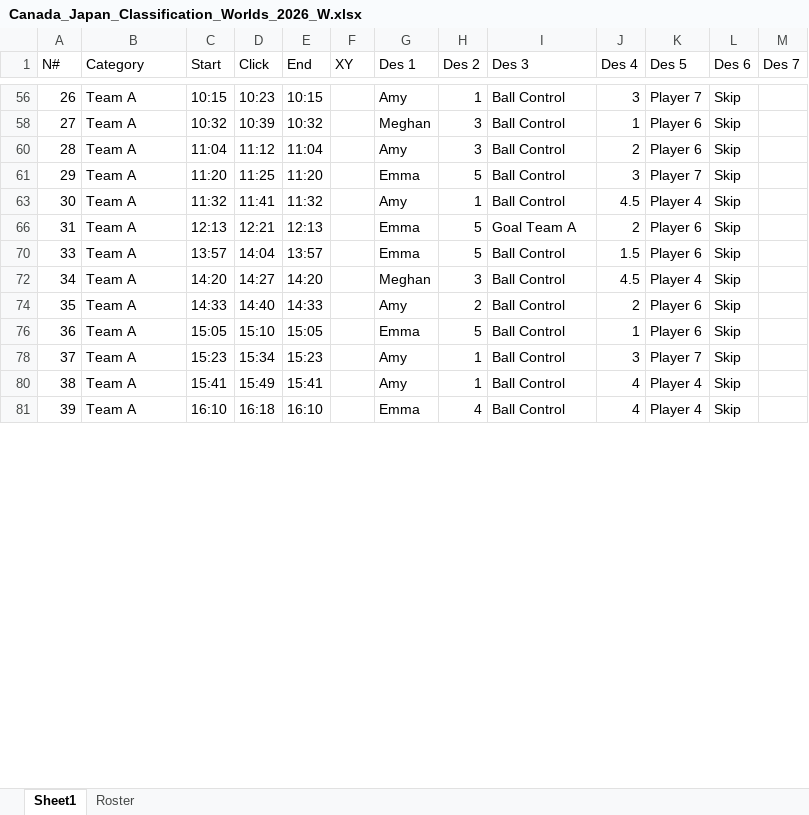
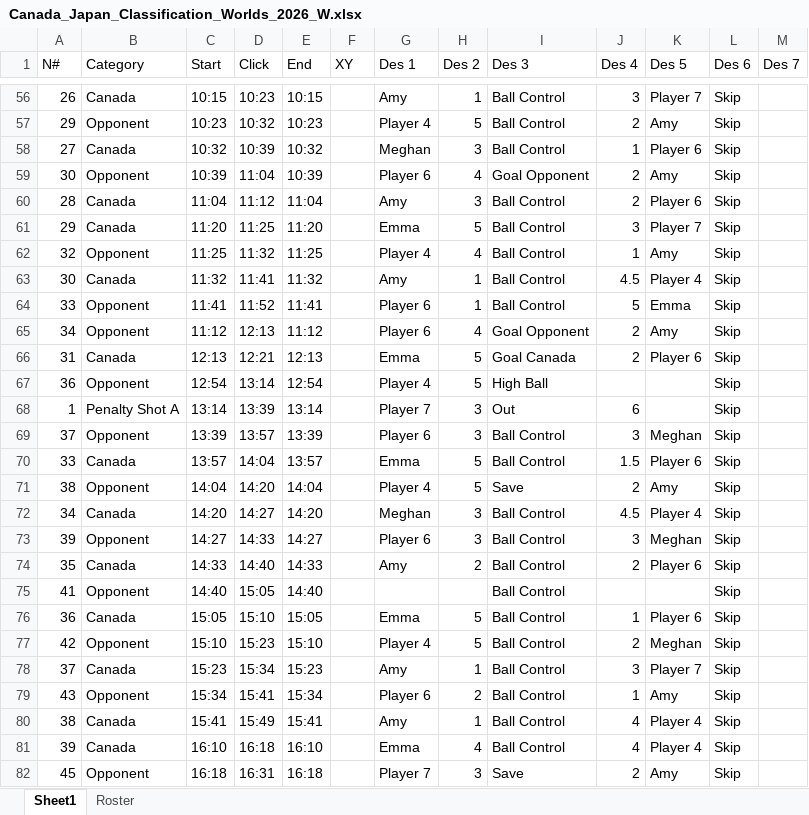
Before and after one commit to druskim/Women_stats_dashboard, an Excel workbook: 2026/public/games/Canada_Japan_Classification_Worlds_2026_W.xlsx, sheet Sheet1, drawn as a sheet; only a part is shown, gaps mark what is left out; values as stored, in another font and other column widths than the file's, no borders; the diff covers the shown part only; the diff names each change by its address in the sheet, - before the commit and + after, or states it on an @@ line.

```diff
--- a/2026/public/games/Canada_Japan_Classification_Worlds_2026_W.xlsx (sheet Sheet1)
+++ b/2026/public/games/Canada_Japan_Classification_Worlds_2026_W.xlsx (sheet Sheet1)
-B56 (Category): Team A
+B56 (Category): Canada
+row 57: 29 | Opponent | 10:23 | 10:32 | 10:23 |  | Player 4 | 5 | Ball Control | 2 | Amy | Skip
-B58 (Category): Team A
+B58 (Category): Canada
+row 59: 30 | Opponent | 10:39 | 11:04 | 10:39 |  | Player 6 | 4 | Goal Opponent | 2 | Amy | Skip
-B60:B61 (Category): Team A
+B60:B61 (Category): Canada
+row 62: 32 | Opponent | 11:25 | 11:32 | 11:25 |  | Player 4 | 4 | Ball Control | 1 | Amy | Skip
-B63 (Category): Team A
+B63 (Category): Canada
+row 64: 33 | Opponent | 11:41 | 11:52 | 11:41 |  | Player 6 | 1 | Ball Control | 5 | Emma | Skip
+row 65: 34 | Opponent | 11:12 | 12:13 | 11:12 |  | Player 6 | 4 | Goal Opponent | 2 | Amy | Skip
-B66 (Category): Team A
+B66 (Category): Canada
-I66 (Des 3): Goal Team A
+I66 (Des 3): Goal Canada
+row 67: 36 | Opponent | 12:54 | 13:14 | 12:54 |  | Player 4 | 5 | High Ball |  |  | Skip
@@ row 68 unhidden: 1 | Penalty Shot A | 13:14 | 13:39 | 13:14 |  | Player 7 | 3 | Out | 6 |  | Skip @@
+row 69: 37 | Opponent | 13:39 | 13:57 | 13:39 |  | Player 6 | 3 | Ball Control | 3 | Meghan | Skip
-B70 (Category): Team A
+B70 (Category): Canada
+row 71: 38 | Opponent | 14:04 | 14:20 | 14:04 |  | Player 4 | 5 | Save | 2 | Amy | Skip
-B72 (Category): Team A
+B72 (Category): Canada
+row 73: 39 | Opponent | 14:27 | 14:33 | 14:27 |  | Player 6 | 3 | Ball Control | 3 | Meghan | Skip
-B74 (Category): Team A
+B74 (Category): Canada
+row 75: 41 | Opponent | 14:40 | 15:05 | 14:40 |  |  |  | Ball Control |  |  | Skip
-B76 (Category): Team A
+B76 (Category): Canada
+row 77: 42 | Opponent | 15:10 | 15:23 | 15:10 |  | Player 4 | 5 | Ball Control | 2 | Meghan | Skip
-B78 (Category): Team A
+B78 (Category): Canada
+row 79: 43 | Opponent | 15:34 | 15:41 | 15:34 |  | Player 6 | 2 | Ball Control | 1 | Amy | Skip
-B80:B81 (Category): Team A
+B80:B81 (Category): Canada
+row 82: 45 | Opponent | 16:18 | 16:31 | 16:18 |  | Player 7 | 3 | Save | 2 | Amy | Skip
```
Also changed, not shown: 78 added rows, 3 hidden or unhidden rows and 79 edited cells elsewhere in this sheet, hidden cells, 1 other file.
